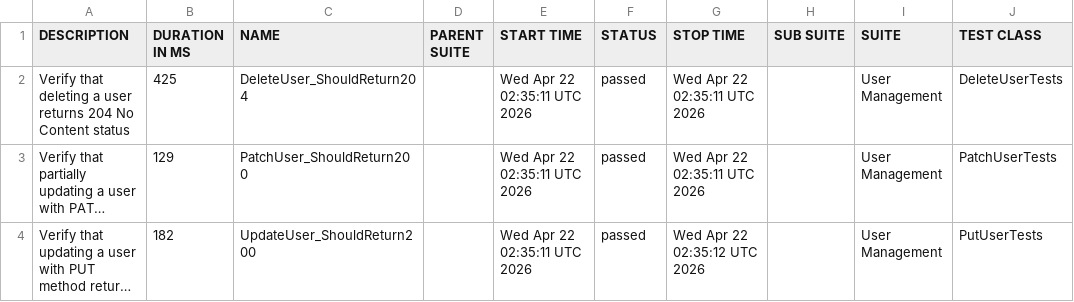
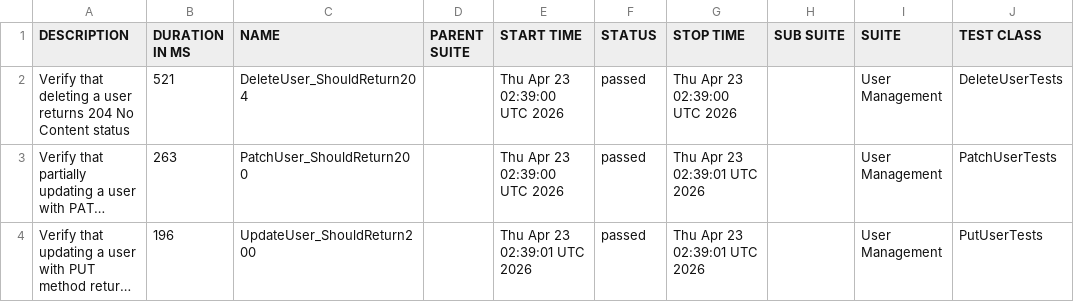
Before and after one commit to ITTVaidantGarg/Reqres-Api-GithubAction, a CSV file: regression/data/suites.csv, drawn as a sheet; only a part is shown; long unchanged cells end in …; the diff names each change by its address in the sheet, - before the commit and + after, or states it on an @@ line.

```diff
--- a/regression/data/suites.csv
+++ b/regression/data/suites.csv
-B2 (DURATION IN MS): 425
+B2 (DURATION IN MS): 521
-E2:E3 (START TIME): Wed Apr 22 02:35:11 UTC 2026
+E2:E3 (START TIME): Thu Apr 23 02:39:00 UTC 2026
-G2 (STOP TIME): Wed Apr 22 02:35:11 UTC 2026
+G2 (STOP TIME): Thu Apr 23 02:39:00 UTC 2026
-B3 (DURATION IN MS): 129
+B3 (DURATION IN MS): 263
-G3 (STOP TIME): Wed Apr 22 02:35:11 UTC 2026
+G3 (STOP TIME): Thu Apr 23 02:39:01 UTC 2026
-B4 (DURATION IN MS): 182
+B4 (DURATION IN MS): 196
-E4 (START TIME): Wed Apr 22 02:35:11 UTC 2026
+E4 (START TIME): Thu Apr 23 02:39:01 UTC 2026
-G4 (STOP TIME): Wed Apr 22 02:35:12 UTC 2026
+G4 (STOP TIME): Thu Apr 23 02:39:01 UTC 2026
```
Also changed, not shown: 24 other files.
